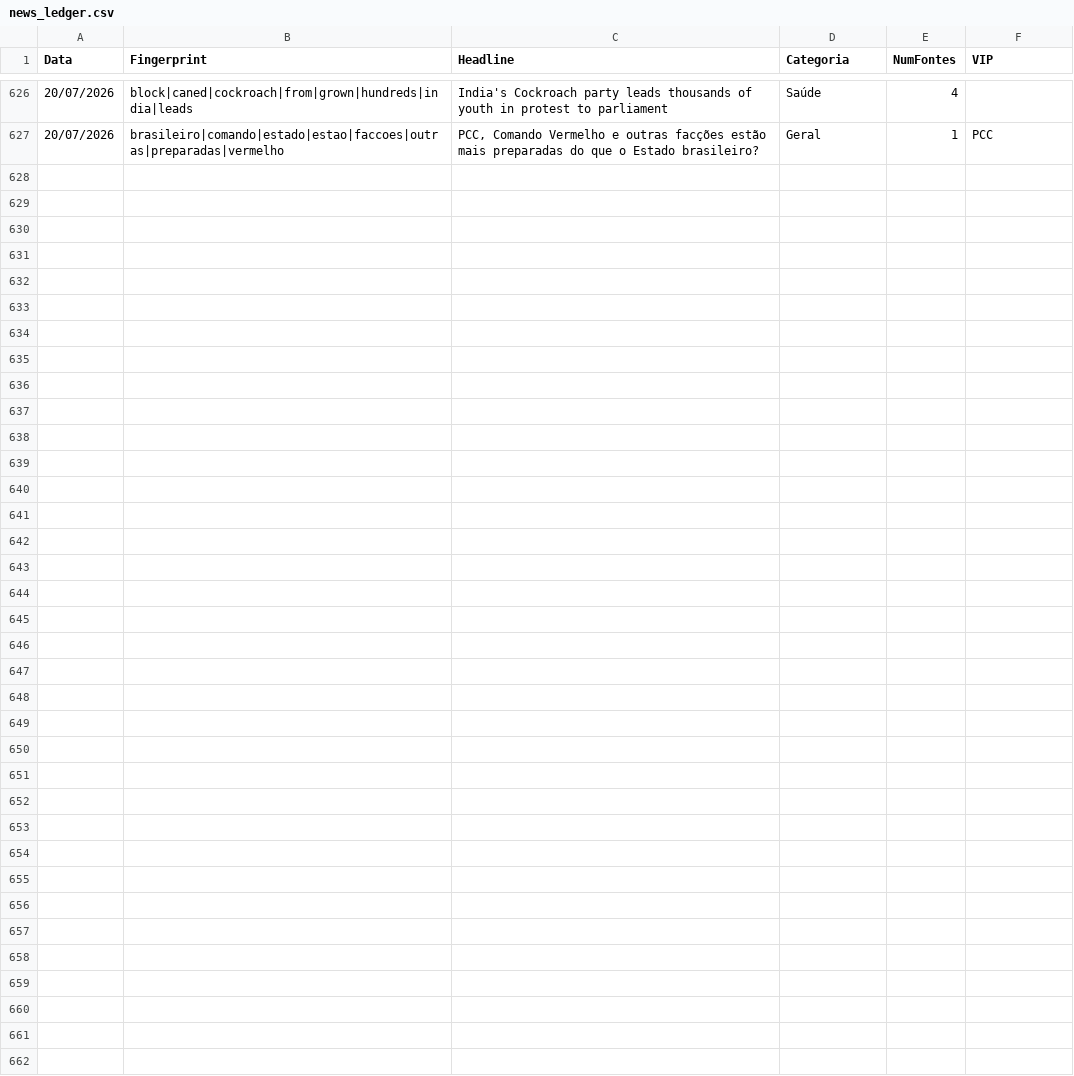
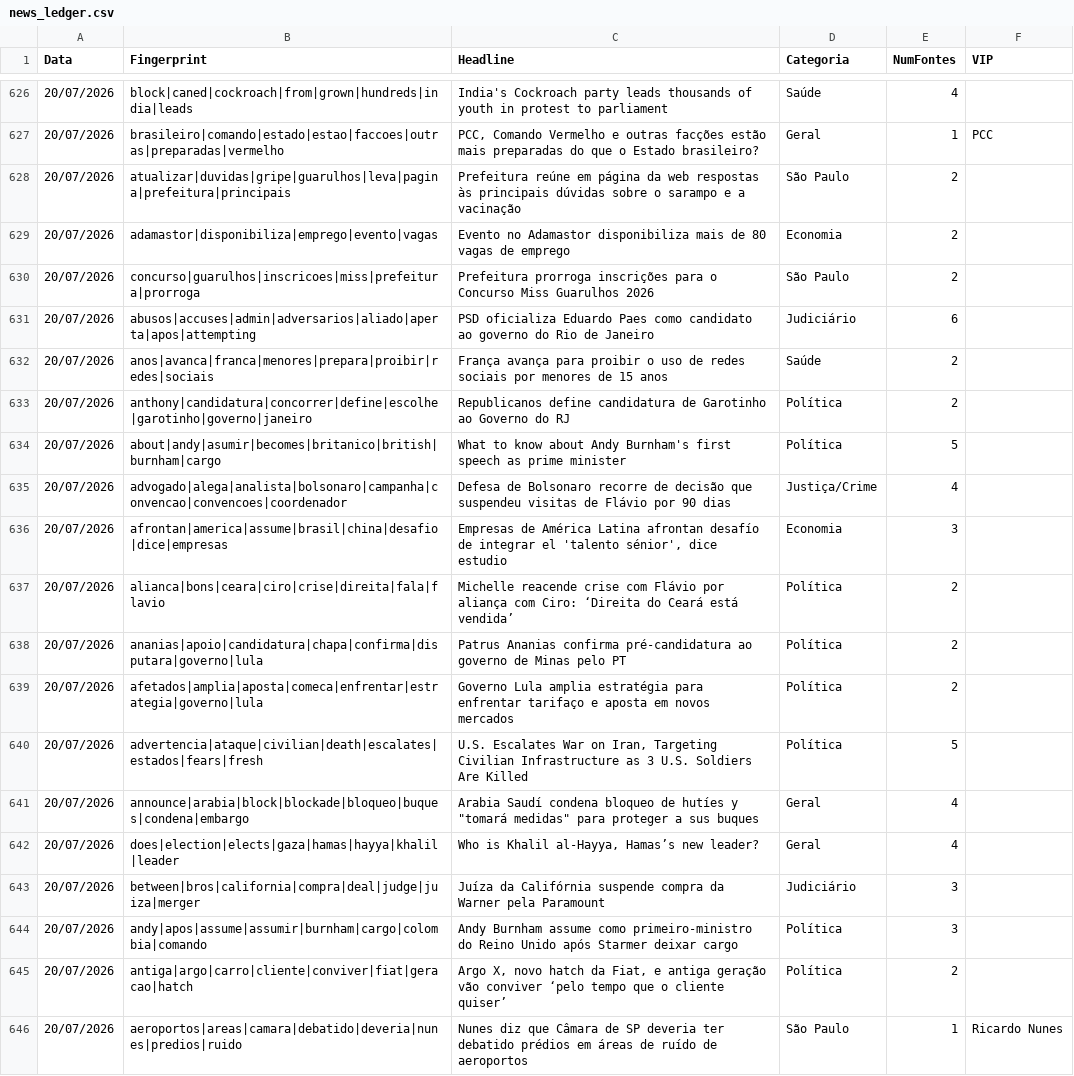
Before and after one commit to GuilhermeACRusso/monitor-de-not-cias, a CSV file: news_ledger.csv, drawn as a sheet; only a part is shown, gaps mark what is left out; the diff names each change by its address in the sheet, - before the commit and + after, or states it on an @@ line.

Commit message:
Update news ledger and entity graph

```diff
--- a/news_ledger.csv
+++ b/news_ledger.csv
+row 628: 20/07/2026 | atualizar|duvidas|gripe|guarulhos|leva|pagina|prefeitura|principais | Prefeitura reúne em página da web respostas às principais dúvidas sobre o sarampo e a vacinação | São Paulo | 2
+row 629: 20/07/2026 | adamastor|disponibiliza|emprego|evento|vagas | Evento no Adamastor disponibiliza mais de 80 vagas de emprego | Economia | 2
+row 630: 20/07/2026 | concurso|guarulhos|inscricoes|miss|prefeitura|prorroga | Prefeitura prorroga inscrições para o Concurso Miss Guarulhos 2026 | São Paulo | 2
+row 631: 20/07/2026 | abusos|accuses|admin|adversarios|aliado|aperta|apos|attempting | PSD oficializa Eduardo Paes como candidato ao governo do Rio de Janeiro | Judiciário | 6
+row 632: 20/07/2026 | anos|avanca|franca|menores|prepara|proibir|redes|sociais | França avança para proibir o uso de redes sociais por menores de 15 anos | Saúde | 2
+row 633: 20/07/2026 | anthony|candidatura|concorrer|define|escolhe|garotinho|governo|janeiro | Republicanos define candidatura de Garotinho ao Governo do RJ | Política | 2
+row 634: 20/07/2026 | about|andy|asumir|becomes|britanico|british|burnham|cargo | What to know about Andy Burnham's first speech as prime minister | Política | 5
+row 635: 20/07/2026 | advogado|alega|analista|bolsonaro|campanha|convencao|convencoes|coordenador | Defesa de Bolsonaro recorre de decisão que suspendeu visitas de Flávio por 90 dias | Justiça/Crime | 4
+row 636: 20/07/2026 | afrontan|america|assume|brasil|china|desafio|dice|empresas | Empresas de América Latina afrontan desafío de integrar el 'talento sénior', dice estudio | Economia | 3
+row 637: 20/07/2026 | alianca|bons|ceara|ciro|crise|direita|fala|flavio | Michelle reacende crise com Flávio por aliança com Ciro: ‘Direita do Ceará está vendida’ | Política | 2
+row 638: 20/07/2026 | ananias|apoio|candidatura|chapa|confirma|disputara|governo|lula | Patrus Ananias confirma pré-candidatura ao governo de Minas pelo PT | Política | 2
+row 639: 20/07/2026 | afetados|amplia|aposta|comeca|enfrentar|estrategia|governo|lula | Governo Lula amplia estratégia para enfrentar tarifaço e aposta em novos mercados | Política | 2
+row 640: 20/07/2026 | advertencia|ataque|civilian|death|escalates|estados|fears|fresh | U.S. Escalates War on Iran, Targeting Civilian Infrastructure as 3 U.S. Soldiers Are Killed | Política | 5
+row 641: 20/07/2026 | announce|arabia|block|blockade|bloqueo|buques|condena|embargo | Arabia Saudí condena bloqueo de hutíes y "tomará medidas" para proteger a sus buques | Geral | 4
+row 642: 20/07/2026 | does|election|elects|gaza|hamas|hayya|khalil|leader | Who is Khalil al-Hayya, Hamas’s new leader? | Geral | 4
+row 643: 20/07/2026 | between|bros|california|compra|deal|judge|juiza|merger | Juíza da Califórnia suspende compra da Warner pela Paramount | Judiciário | 3
+row 644: 20/07/2026 | andy|apos|assume|assumir|burnham|cargo|colombia|comando | Andy Burnham assume como primeiro-ministro do Reino Unido após Starmer deixar cargo | Política | 3
+row 645: 20/07/2026 | antiga|argo|carro|cliente|conviver|fiat|geracao|hatch | Argo X, novo hatch da Fiat, e antiga geração vão conviver ‘pelo tempo que o cliente quiser’ | Política | 2
+row 646: 20/07/2026 | aeroportos|areas|camara|debatido|deveria|nunes|predios|ruido | Nunes diz que Câmara de SP deveria ter debatido prédios em áreas de ruído de aeroportos | São Paulo | 1 | Ricardo Nunes
```
Also changed, not shown: news_graph_entities.csv, 2 other files.
